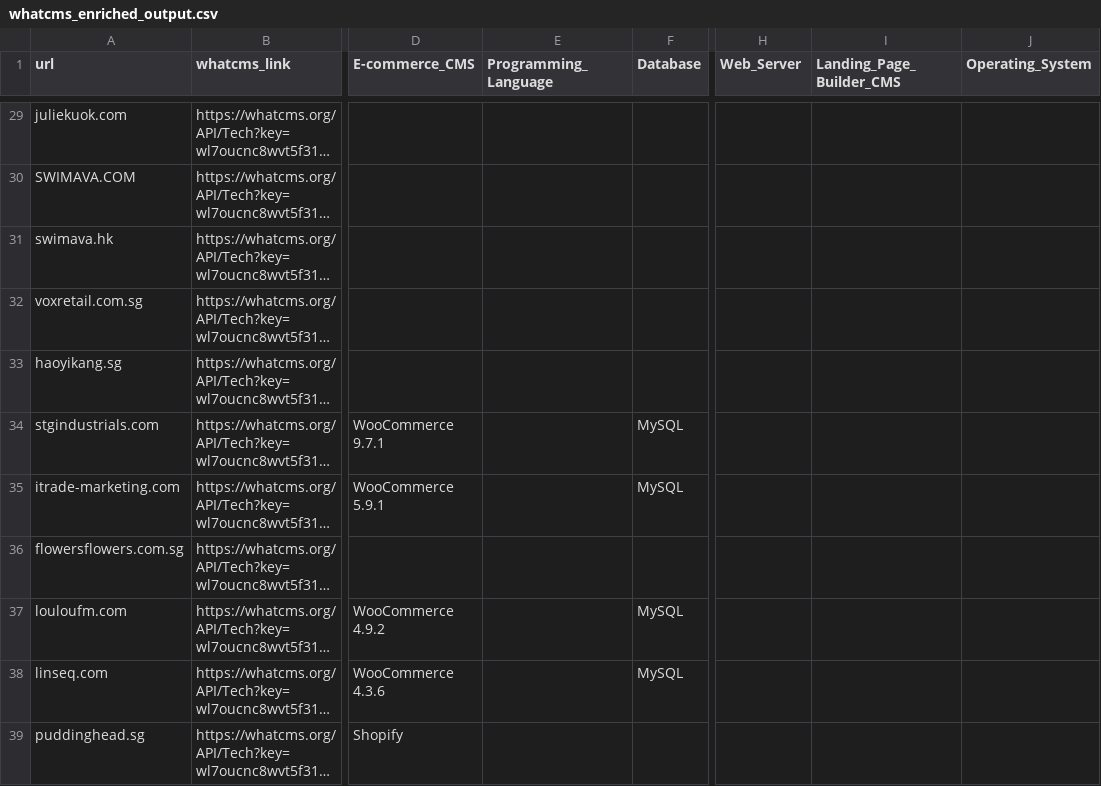
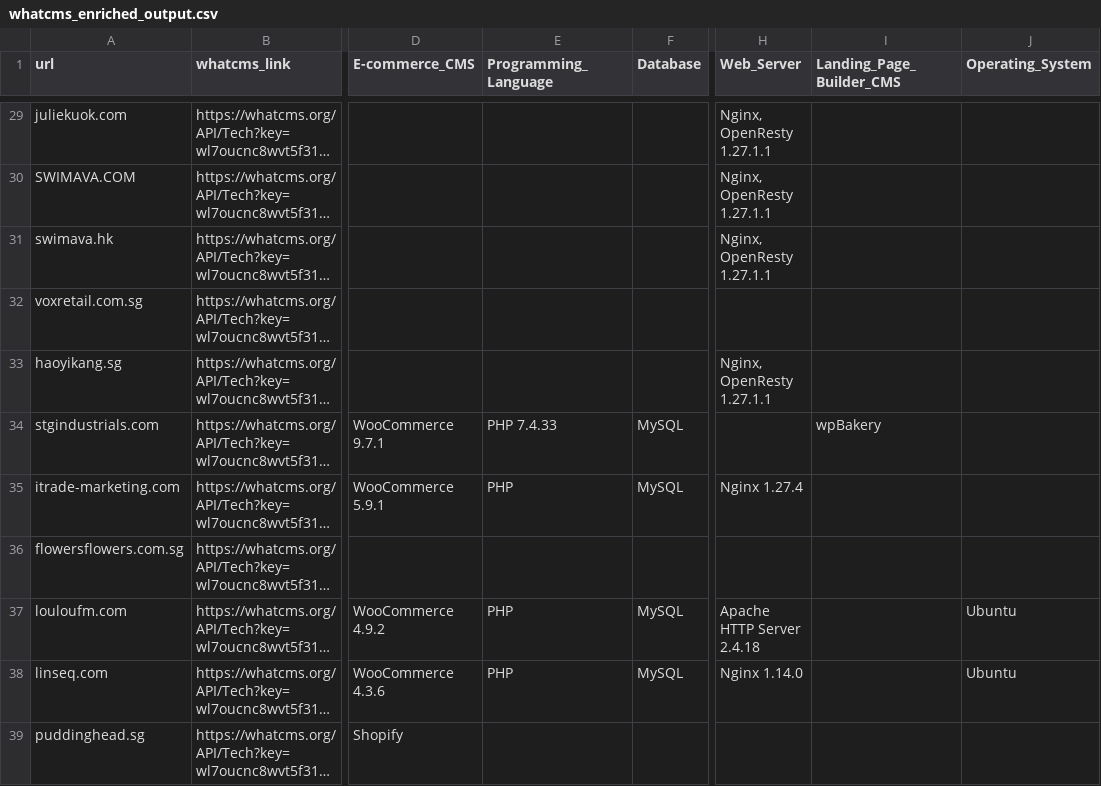
Before and after one commit to keithsngth/paypal-data-analyst-take-home, a CSV file: output/whatcms_enriched_output.csv, drawn as a sheet; only a part is shown, gaps mark what is left out; long unchanged cells end in …; the diff covers the shown part only; the diff names each change by its address in the sheet, - before the commit and + after, or states it on an @@ line.

```diff
--- a/output/whatcms_enriched_output.csv
+++ b/output/whatcms_enriched_output.csv
-H29:H31 (Web_Server): (empty)
+H29:H31 (Web_Server): Nginx, OpenResty 1.27.1.1
-H33 (Web_Server): (empty)
+H33 (Web_Server): Nginx, OpenResty 1.27.1.1
-E34 (Programming_Language): (empty)
+E34 (Programming_Language): PHP 7.4.33
-I34 (Landing_Page_Builder_CMS): (empty)
+I34 (Landing_Page_Builder_CMS): wpBakery
-E35 (Programming_Language): (empty)
+E35 (Programming_Language): PHP
-H35 (Web_Server): (empty)
+H35 (Web_Server): Nginx 1.27.4
-E37:E38 (Programming_Language): (empty)
+E37:E38 (Programming_Language): PHP
-H37 (Web_Server): (empty)
+H37 (Web_Server): Apache HTTP Server 2.4.18
-J37:J38 (Operating_System): (empty)
+J37:J38 (Operating_System): Ubuntu
-H38 (Web_Server): (empty)
+H38 (Web_Server): Nginx 1.14.0
```
Also changed, not shown: 65 edited cells elsewhere in this file.
